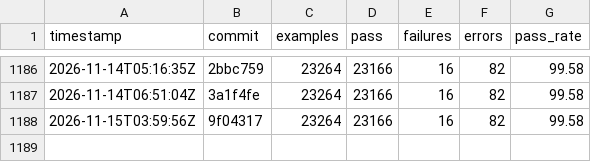
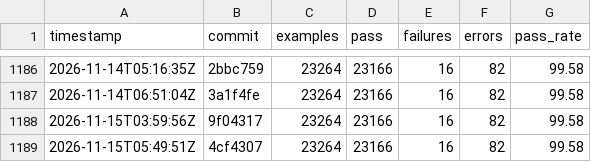
Before and after one commit to sisshiki1969/monoruby, a CSV file: spec/data/history_total.csv, drawn as a sheet; only a part is shown, gaps mark what is left out.

```diff
--- a/spec/data/history_total.csv
+++ b/spec/data/history_total.csv
@@ -1188 +1188,2 @@ timestamp,commit,examples,pass,failures,errors,pass_rate
 2026-11-15T03:59:56Z,9f04317,23264,23166,16,82,99.58
+2026-11-15T05:49:51Z,4cf4307,23264,23166,16,82,99.58
```
Also changed, not shown: 2 other files.
